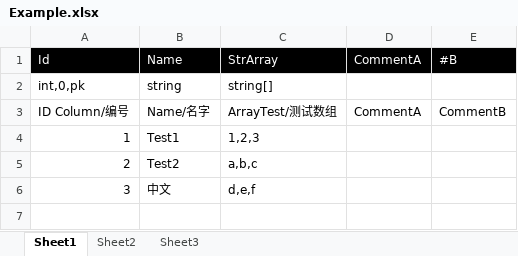
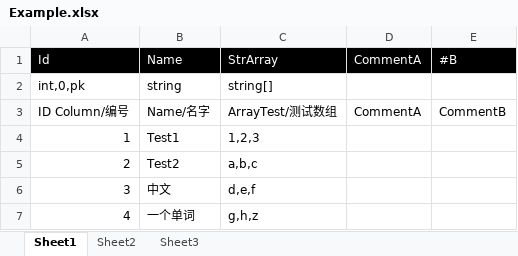
Before and after one commit to mr-kelly/KEngine, an Excel workbook: KEngine.UnityProject/Product/SettingSource/Example.xlsx, sheet Sheet1, drawn as a sheet; values as stored, in another font and other column widths than the file's, no borders; the diff names each change by its address in the sheet, - before the commit and + after, or states it on an @@ line.

Commit message:
SettingModule 判断修改时间来pass编译

```diff
--- a/KEngine.UnityProject/Product/SettingSource/Example.xlsx (sheet Sheet1)
+++ b/KEngine.UnityProject/Product/SettingSource/Example.xlsx (sheet Sheet1)
+row 7: 4 | 一个单词 | g,h,z
```
Also changed, not shown: 4 other files.
